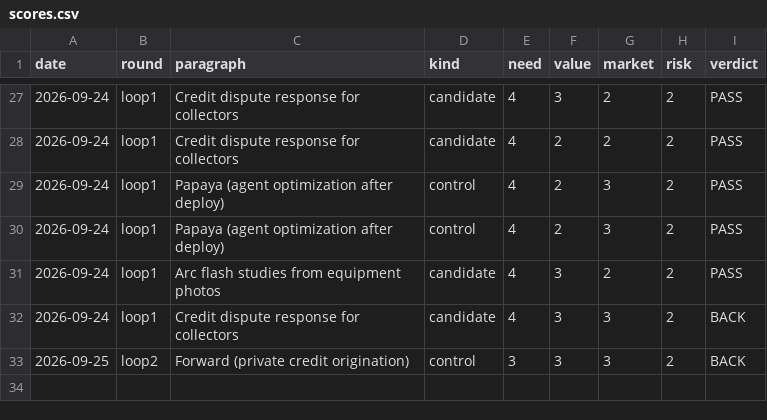
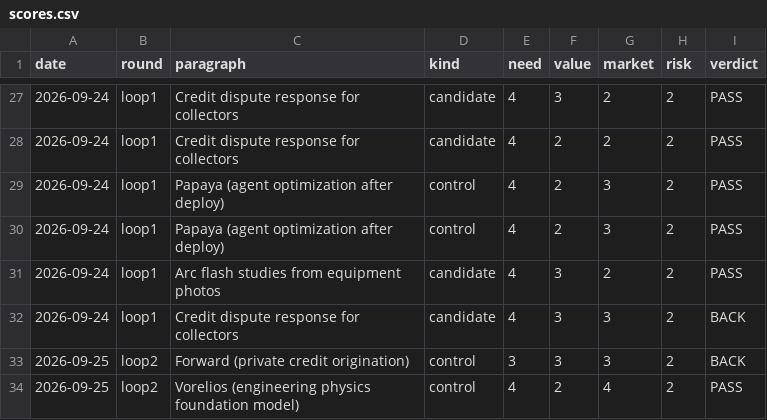
Before and after one commit to veer-sanyal/bdm-venture-concept, a CSV file: scores.csv, drawn as a sheet; only a part is shown, gaps mark what is left out.

```diff
--- a/scores.csv
+++ b/scores.csv
@@ -33 +33,2 @@ date,round,paragraph,kind,need,value,market,risk,verdict
 2026-09-25,loop2,Forward (private credit origination),control,3,3,3,2,BACK
+2026-09-25,loop2,Vorelios (engineering physics foundation model),control,4,2,4,2,PASS
```
Also changed, not shown: 1 other file.
